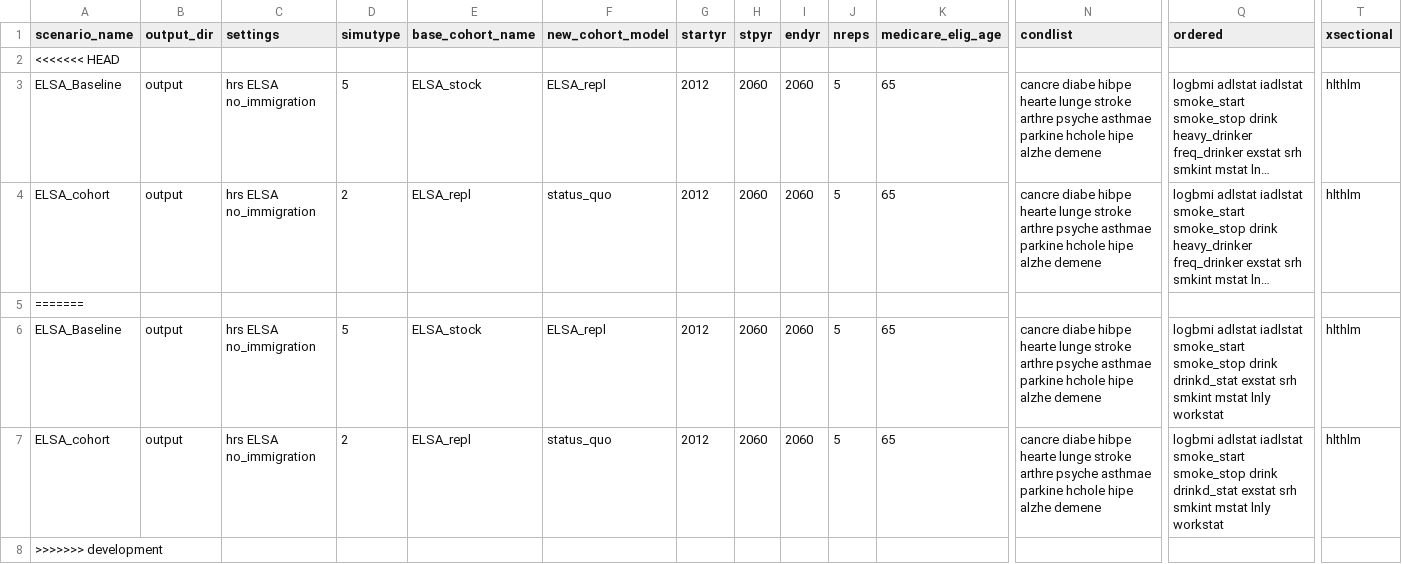
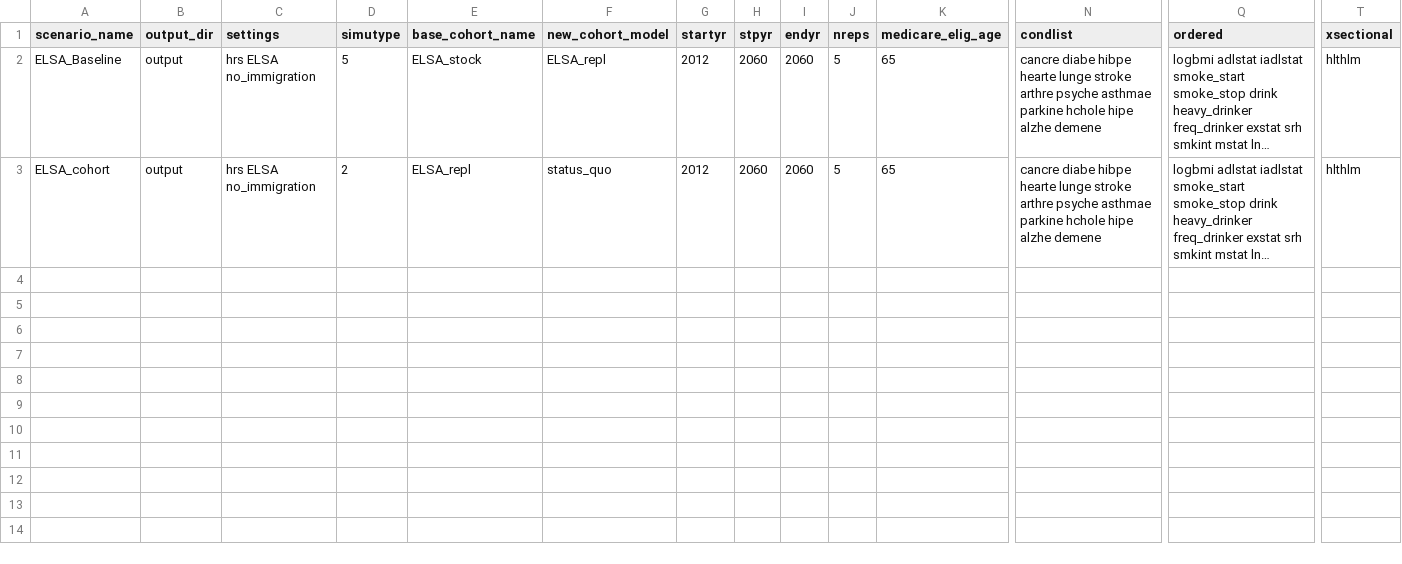
Before and after one commit to ld-archer/E_FEM, a CSV file: ELSA_baseline.csv, drawn as a sheet; only a part is shown, gaps mark what is left out; long unchanged cells end in …; rows hold the shown columns only; the diff names each change by its address in the sheet, - before the commit and + after, or states it on an @@ line.

```diff
--- a/ELSA_baseline.csv
+++ b/ELSA_baseline.csv
-row 2: <<<<<<< HEAD
-row 5: =======
-row 6: ELSA_Baseline | output | hrs ELSA no_immigration | 5 | ELSA_stock | ELSA_repl | 2012 | 2060 | 2060 | 5 | 65 | cancre diabe hibpe hearte lunge stroke arthre psyche asthmae parkine hchole hipe alzhe demene | logbmi adlstat iadlstat smoke_start smoke_stop drink drinkd_stat exstat srh smkint mstat lnly workstat | hlthlm
-row 7: ELSA_cohort | output | hrs ELSA no_immigration | 2 | ELSA_repl | status_quo | 2012 | 2060 | 2060 | 5 | 65 | cancre diabe hibpe hearte lunge stroke arthre psyche asthmae parkine hchole hipe alzhe demene | logbmi adlstat iadlstat smoke_start smoke_stop drink drinkd_stat exstat srh smkint mstat lnly workstat | hlthlm
-row 8: >>>>>>> development
```
Also changed, not shown: 1 other file.
